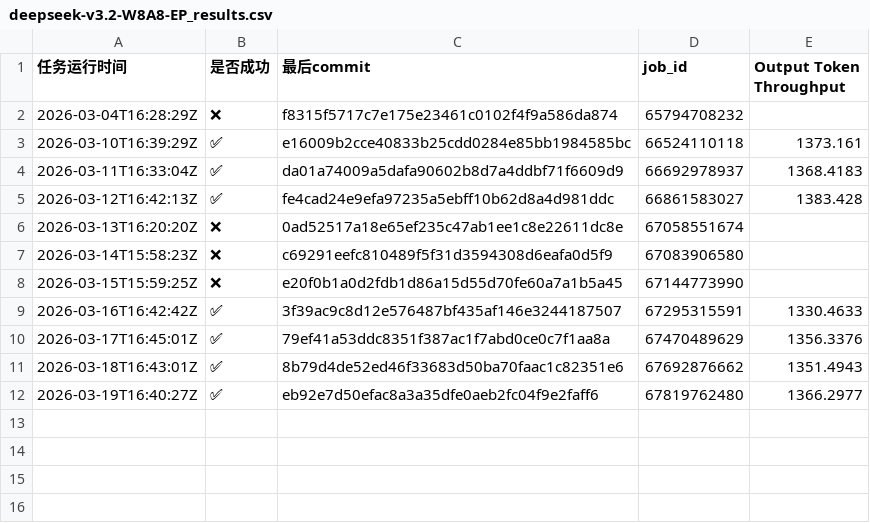
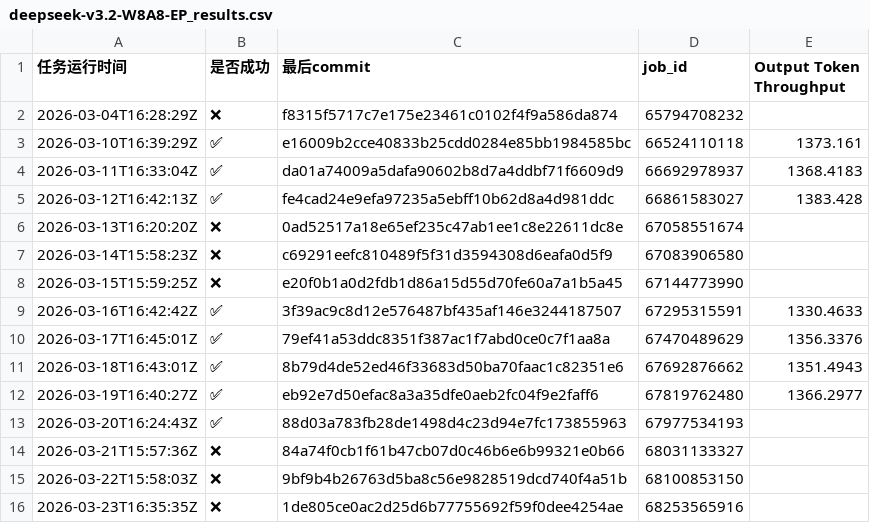
Before and after one commit to starmountain1997/gDS, a CSV file: gh_action_watcher/logs/deepseek-v3.2-W8A8-EP_results.csv, drawn as a sheet.

Commit message:
track ci data 2026-03-24 15:33:08

```diff
--- a/gh_action_watcher/logs/deepseek-v3.2-W8A8-EP_results.csv
+++ b/gh_action_watcher/logs/deepseek-v3.2-W8A8-EP_results.csv
@@ -12 +12,5 @@
 2026-03-19T16:40:27Z,✅,eb92e7d50efac8a3a35dfe0aeb2fc04f9e2faff6,67819762480,1366.2977
+2026-03-20T16:24:43Z,✅,88d03a783fb28de1498d4c23d94e7fc173855963,67977534193,
+2026-03-21T15:57:36Z,❌,84a74f0cb1f61b47cb07d0c46b6e6b99321e0b66,68031133327,
+2026-03-22T15:58:03Z,❌,9bf9b4b26763d5ba8c56e9828519dcd740f4a51b,68100853150,
+2026-03-23T16:35:35Z,❌,1de805ce0ac2d25d6b77755692f59f0dee4254ae,68253565916,
```
Also changed, not shown: gh_action_watcher/logs/multi-node-dpsk3.2-2node_results.csv, 7 other files.
